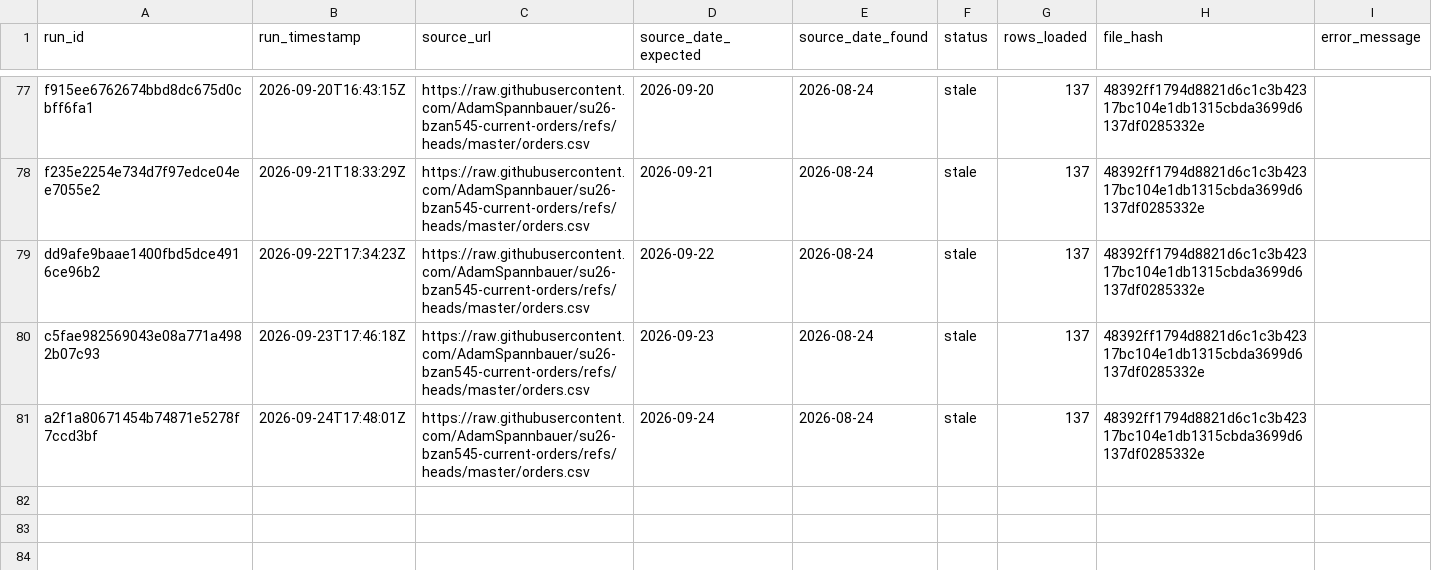
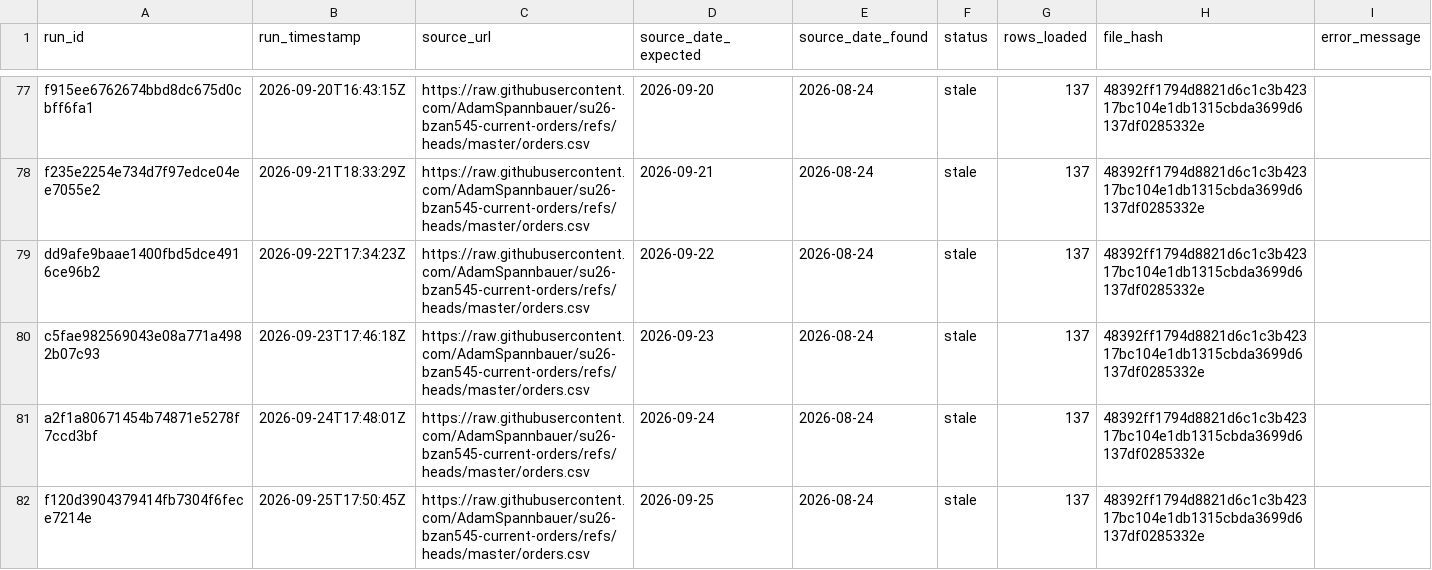
Before and after one commit to AkyuzBurhan/rocky-top-data-pipeline, a CSV file: data/ingestion_log.csv, drawn as a sheet; only a part is shown, gaps mark what is left out.

```diff
--- a/data/ingestion_log.csv
+++ b/data/ingestion_log.csv
@@ -81 +81,2 @@ c5fae982569043e08a771a4982b07c93,2026-09-23T17:46:18Z,https://raw.githubusercont
 a2f1a80671454b74871e5278f7ccd3bf,2026-09-24T17:48:01Z,https://raw.githubusercontent.com/AdamSpannbauer/su26-bzan545-current-orders/refs/heads/master/orders.csv,2026-09-24,2026-08-24,stale,137,48392ff1794d8821d6c1c3b42317bc104e1db1315cbda3699d6137df0285332e,
+f120d3904379414fb7304f6fece7214e,2026-09-25T17:50:45Z,https://raw.githubusercontent.com/AdamSpannbauer/su26-bzan545-current-orders/refs/heads/master/orders.csv,2026-09-25,2026-08-24,stale,137,48392ff1794d8821d6c1c3b42317bc104e1db1315cbda3699d6137df0285332e,
```
Also changed, not shown: 1 other file.
